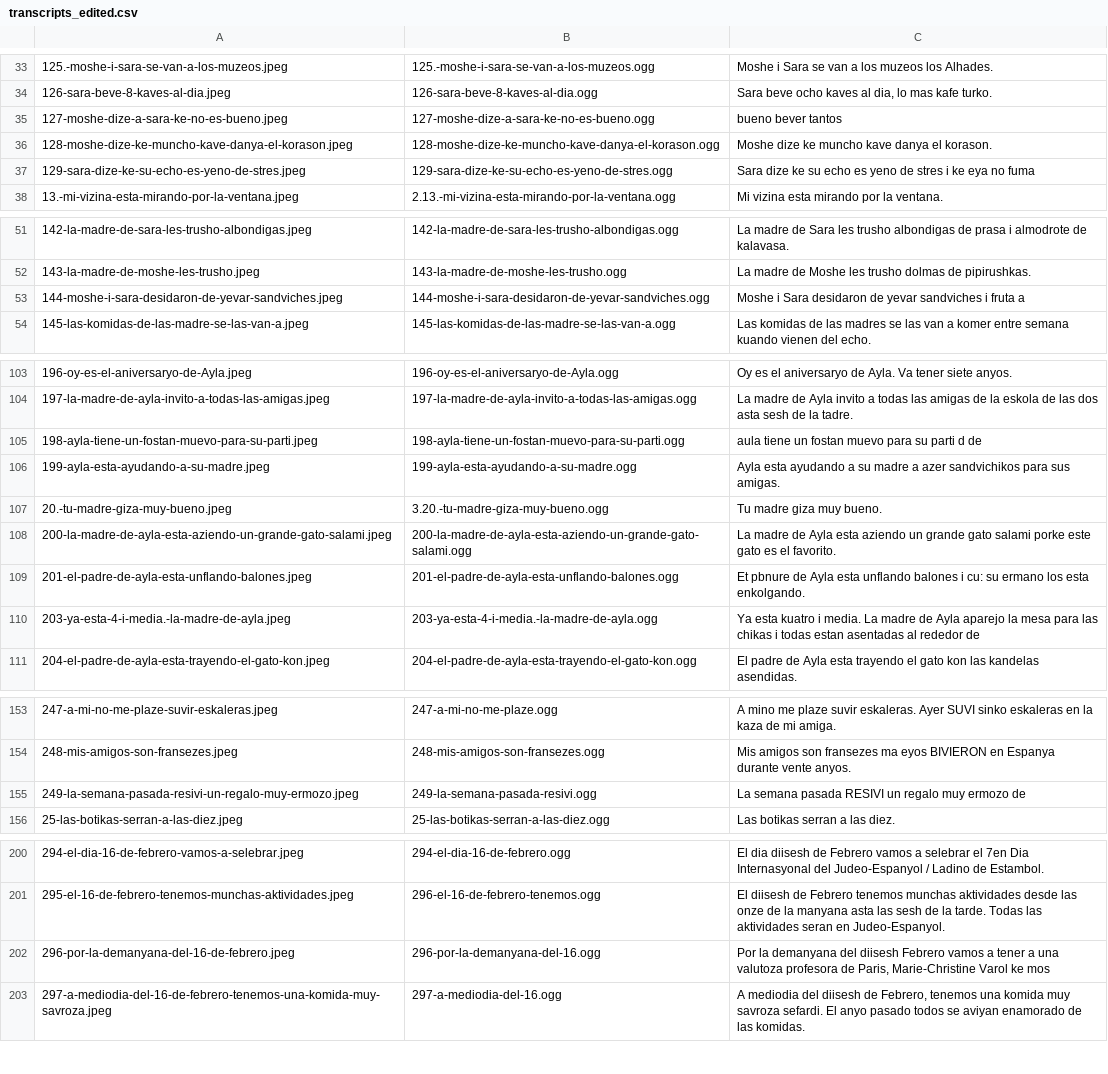
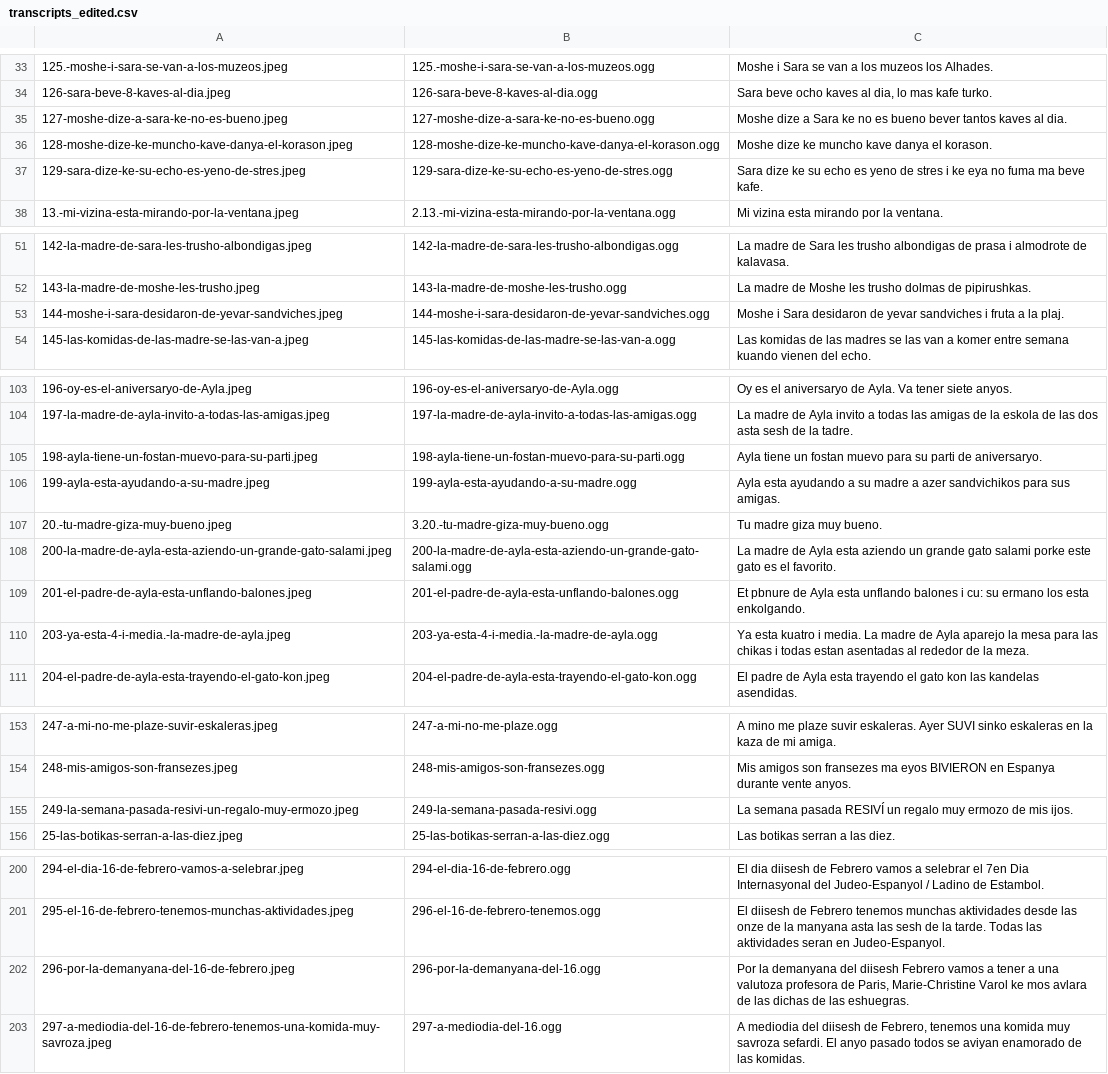
Before and after one commit to CollectivaT-dev/judeo-espanyol-resources, a CSV file: resources/transcripts_edited.csv, drawn as a sheet; only a part is shown, gaps mark what is left out; the diff covers the shown part only.

Commit message:
transcript corrections

```diff
--- a/resources/transcripts_edited.csv
+++ b/resources/transcripts_edited.csv
@@ -34,5 +34,5 @@
 126-sara-beve-8-kaves-al-dia.jpeg,126-sara-beve-8-kaves-al-dia.ogg,"Sara beve ocho kaves al dia, lo mas kafe turko."
-127-moshe-dize-a-sara-ke-no-es-bueno.jpeg,127-moshe-dize-a-sara-ke-no-es-bueno.ogg,bueno bever tantos
+127-moshe-dize-a-sara-ke-no-es-bueno.jpeg,127-moshe-dize-a-sara-ke-no-es-bueno.ogg,Moshe dize a Sara ke no es bueno bever tantos kaves al dia.
 128-moshe-dize-ke-muncho-kave-danya-el-korason.jpeg,128-moshe-dize-ke-muncho-kave-danya-el-korason.ogg,Moshe dize ke muncho kave danya el korason.
-129-sara-dize-ke-su-echo-es-yeno-de-stres.jpeg,129-sara-dize-ke-su-echo-es-yeno-de-stres.ogg,Sara dize ke su echo es yeno de stres i ke eya no fuma
+129-sara-dize-ke-su-echo-es-yeno-de-stres.jpeg,129-sara-dize-ke-su-echo-es-yeno-de-stres.ogg,Sara dize ke su echo es yeno de stres i ke eya no fuma ma beve kafe.
 13.-mi-vizina-esta-mirando-por-la-ventana.jpeg,2.13.-mi-vizina-esta-mirando-por-la-ventana.ogg,Mi vizina esta mirando por la ventana.
@@ -52,3 +52,3 @@
 143-la-madre-de-moshe-les-trusho.jpeg,143-la-madre-de-moshe-les-trusho.ogg,La madre de Moshe les trusho dolmas de pipirushkas.
-144-moshe-i-sara-desidaron-de-yevar-sandviches.jpeg,144-moshe-i-sara-desidaron-de-yevar-sandviches.ogg,Moshe i Sara desidaron de yevar sandviches i fruta a
+144-moshe-i-sara-desidaron-de-yevar-sandviches.jpeg,144-moshe-i-sara-desidaron-de-yevar-sandviches.ogg,Moshe i Sara desidaron de yevar sandviches i fruta a la plaj.
 145-las-komidas-de-las-madre-se-las-van-a.jpeg,145-las-komidas-de-las-madre-se-las-van-a.ogg,Las komidas de las madres se las van a komer entre semana kuando vienen del echo.
@@ -104,3 +104,3 @@
 197-la-madre-de-ayla-invito-a-todas-las-amigas.jpeg,197-la-madre-de-ayla-invito-a-todas-las-amigas.ogg,La madre de Ayla invito a todas las amigas de la eskola de las dos asta sesh de la tadre.
-198-ayla-tiene-un-fostan-muevo-para-su-parti.jpeg,198-ayla-tiene-un-fostan-muevo-para-su-parti.ogg,aula tiene un fostan muevo para su parti d de
+198-ayla-tiene-un-fostan-muevo-para-su-parti.jpeg,198-ayla-tiene-un-fostan-muevo-para-su-parti.ogg,Ayla tiene un fostan muevo para su parti de aniversaryo.
 199-ayla-esta-ayudando-a-su-madre.jpeg,199-ayla-esta-ayudando-a-su-madre.ogg,Ayla esta ayudando a su madre a azer sandvichikos para sus amigas.
@@ -109,3 +109,3 @@
 201-el-padre-de-ayla-esta-unflando-balones.jpeg,201-el-padre-de-ayla-esta-unflando-balones.ogg,Et pbnure de Ayla esta unflando balones i cu: su ermano los esta enkolgando.
-203-ya-esta-4-i-media.-la-madre-de-ayla.jpeg,203-ya-esta-4-i-media.-la-madre-de-ayla.ogg,Ya esta kuatro i media. La madre de Ayla aparejo la mesa para las chikas i todas estan asentadas al rededor de
+203-ya-esta-4-i-media.-la-madre-de-ayla.jpeg,203-ya-esta-4-i-media.-la-madre-de-ayla.ogg,Ya esta kuatro i media. La madre de Ayla aparejo la mesa para las chikas i todas estan asentadas al rededor de la meza.
 204-el-padre-de-ayla-esta-trayendo-el-gato-kon.jpeg,204-el-padre-de-ayla-esta-trayendo-el-gato-kon.ogg,El padre de Ayla esta trayendo el gato kon las kandelas asendidas.
@@ -154,3 +154,3 @@
 248-mis-amigos-son-fransezes.jpeg,248-mis-amigos-son-fransezes.ogg,Mis amigos son fransezes ma eyos BIVIERON en Espanya durante vente anyos.
-249-la-semana-pasada-resivi-un-regalo-muy-ermozo.jpeg,249-la-semana-pasada-resivi.ogg,La semana pasada RESIVI un regalo muy ermozo de
+249-la-semana-pasada-resivi-un-regalo-muy-ermozo.jpeg,249-la-semana-pasada-resivi.ogg,La semana pasada RESIVÍ un regalo muy ermozo de mis ijos.
 25-las-botikas-serran-a-las-diez.jpeg,25-las-botikas-serran-a-las-diez.ogg,Las botikas serran a las diez.
@@ -201,3 +201,3 @@
 295-el-16-de-febrero-tenemos-munchas-aktividades.jpeg,296-el-16-de-febrero-tenemos.ogg,El diisesh de Febrero tenemos munchas aktividades desde las onze  de la manyana asta las sesh de la tarde. Todas las aktividades seran en Judeo-Espanyol.
-296-por-la-demanyana-del-16-de-febrero.jpeg,296-por-la-demanyana-del-16.ogg,"Por la demanyana del diisesh Febrero vamos a tener a una valutoza profesora de Paris, Marie-Christine Varol ke mos"
+296-por-la-demanyana-del-16-de-febrero.jpeg,296-por-la-demanyana-del-16.ogg,"Por la demanyana del diisesh Febrero vamos a tener a una valutoza profesora de Paris, Marie-Christine Varol ke mos avlara de las dichas de las eshuegras."
 297-a-mediodia-del-16-de-febrero-tenemos-una-komida-muy-savroza.jpeg,297-a-mediodia-del-16.ogg,"A mediodia del diisesh de Febrero, tenemos una komida muy savroza sefardi. El anyo pasado todos se aviyan enamorado de las komidas."
```
Also changed, not shown: 2 edited cells elsewhere in this file.
